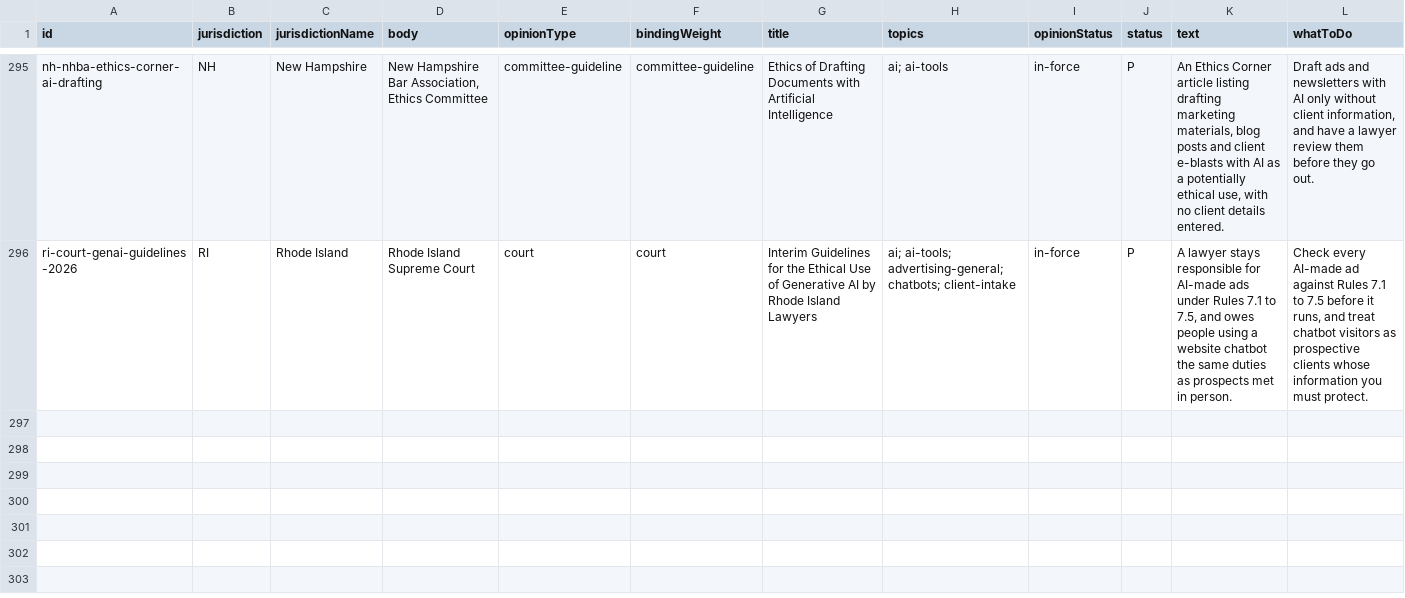
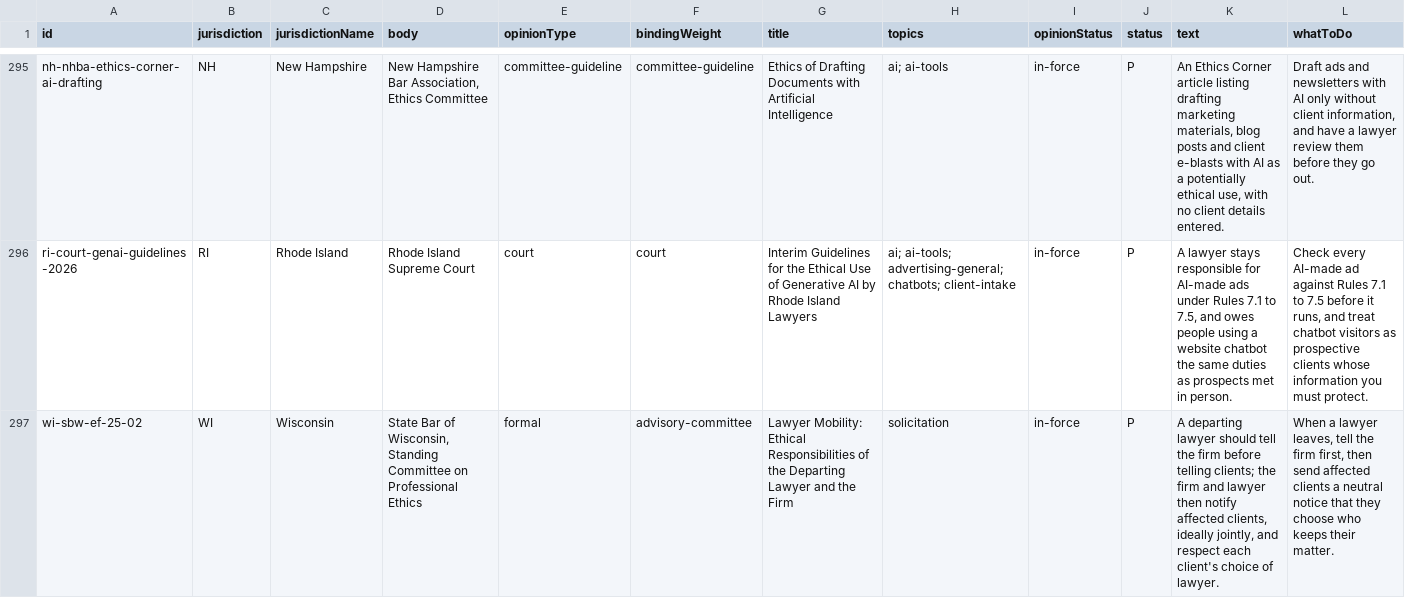
Before and after one commit to ops864/legal-marketing-data, a CSV file: data/opinions/opinions.csv, drawn as a sheet; only a part is shown, gaps mark what is left out; rows hold the shown columns only; the diff names each change by its address in the sheet, - before the commit and + after, or states it on an @@ line.

Commit message:
Sync from the live index: flood-claims 1.0.1, opinions 2.4.0, unemployment 2.0.1

```diff
--- a/data/opinions/opinions.csv
+++ b/data/opinions/opinions.csv
+row 297: wi-sbw-ef-25-02 | WI | Wisconsin | State Bar of Wisconsin, Standing Committee on Professional Ethics | formal | advisory-committee | Lawyer Mobility: Ethical Responsibilities of the Departing Lawyer and the Firm | solicitation | in-force | P | A departing lawyer should tell the firm before telling clients; the firm and lawyer then notify affected clients, ideally jointly, and respect each client's choice of lawyer. | When a lawyer leaves, tell the firm first, then send affected clients a neutral notice that they choose who keeps their matter.
```
Also changed, not shown: data/crosswalks/crosswalks-values.csv, data/opinions/ai-guidance.csv, 38 other files.
